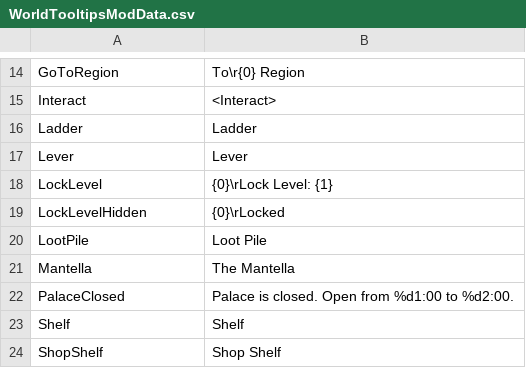
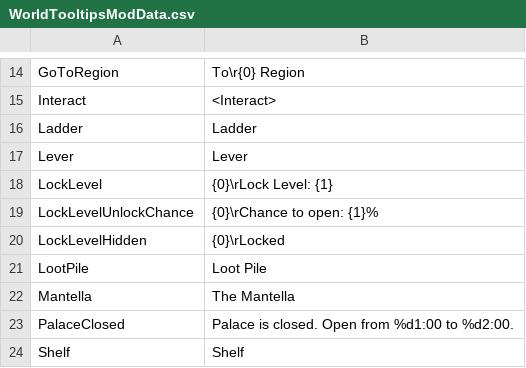
Before and after one commit to Jagget/World-Tooltips, a CSV file: WorldTooltipsModData.csv, drawn as a sheet; only a part is shown, gaps mark what is left out; the shorter side is filled out with more unchanged rows.

```diff
--- a/WorldTooltipsModData.csv
+++ b/WorldTooltipsModData.csv
@@ -18,2 +18,3 @@ Lever,Lever
 LockLevel,{0}\rLock Level: {1}
+LockLevelUnlockChance,"{0}\rChance to open: {1}%"
 LockLevelHidden,{0}\rLocked
```
Also changed, not shown: French/WorldTooltipsModData.csv, German/WorldTooltipsModData.csv, 23 other files.
